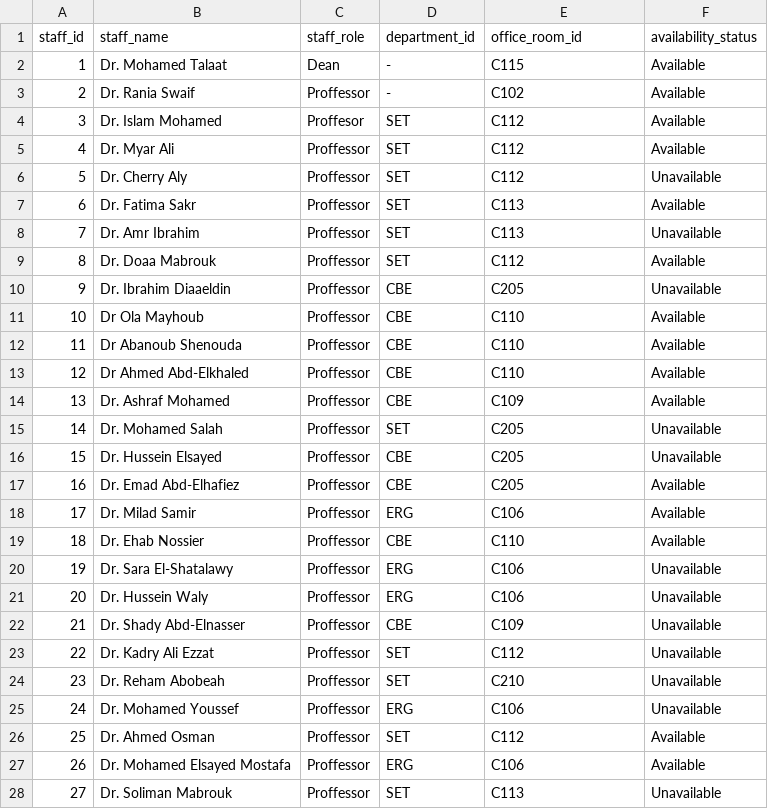
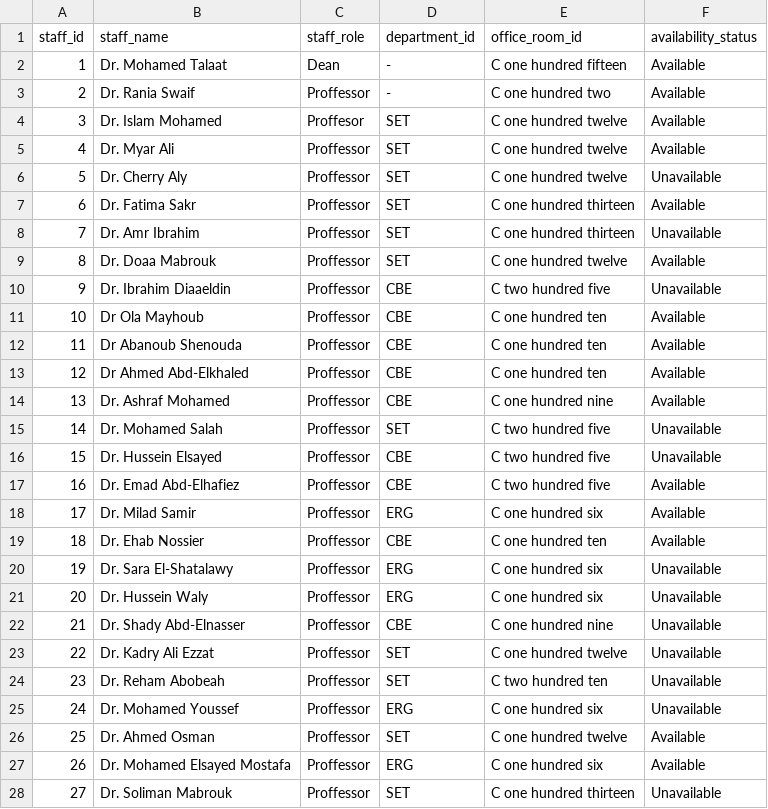
Before and after one commit to MahmoudNagiubX/Intelligent-Campus-Guide-Robot, a CSV file: data/csv_english/staff_en.csv, drawn as a sheet; only a part is shown; the diff covers the shown part only.

```diff
--- a/data/csv_english/staff_en.csv
+++ b/data/csv_english/staff_en.csv
@@ -1,28 +1,28 @@
 staff_id,staff_name,staff_role,department_id,office_room_id,availability_status
-1,Dr. Mohamed Talaat,Dean,-,C115,Available
-2,Dr. Rania Swaif,Proffessor,-,C102,Available
-3,Dr. Islam Mohamed,Proffesor,SET,C112,Available
-4,Dr. Myar Ali,Proffessor,SET,C112,Available
-5,Dr. Cherry Aly,Proffessor,SET,C112,Unavailable
-6,Dr. Fatima Sakr,Proffessor,SET,C113,Available
-7,Dr. Amr Ibrahim,Proffessor,SET,C113,Unavailable
-8,Dr. Doaa Mabrouk,Proffessor,SET,C112,Available
-9,Dr. Ibrahim Diaaeldin,Proffessor,CBE,C205,Unavailable
-10,Dr Ola Mayhoub,Proffessor,CBE,C110,Available
-11,Dr Abanoub Shenouda,Proffessor,CBE,C110,Available
-12,Dr Ahmed Abd-Elkhaled,Proffessor,CBE,C110,Available
-13,Dr. Ashraf Mohamed,Proffessor,CBE,C109,Available
-14,Dr. Mohamed Salah,Proffessor,SET,C205,Unavailable
-15,Dr. Hussein Elsayed,Proffessor,CBE,C205,Unavailable
-16,Dr. Emad Abd-Elhafiez,Proffessor,CBE,C205,Available
-17,Dr. Milad Samir,Proffessor,ERG,C106,Available
-18,Dr. Ehab Nossier,Proffessor,CBE,C110,Available
-19,Dr. Sara El-Shatalawy,Proffessor,ERG,C106,Unavailable
-20,Dr. Hussein Waly,Proffessor,ERG,C106,Unavailable
-21,Dr. Shady Abd-Elnasser,Proffessor,CBE,C109,Unavailable
-22,Dr. Kadry Ali Ezzat,Proffessor,SET,C112,Unavailable
-23,Dr. Reham Abobeah,Proffessor,SET,C210,Unavailable
-24,Dr. Mohamed Youssef,Proffessor,ERG,C106,Unavailable
-25,Dr. Ahmed Osman,Proffessor,SET,C112,Available
-26,Dr. Mohamed Elsayed Mostafa,Proffessor,ERG,C106,Available
-27,Dr. Soliman Mabrouk,Proffessor,SET,C113,Unavailable
+1,Dr. Mohamed Talaat,Dean,-,C one hundred fifteen,Available
+2,Dr. Rania Swaif,Proffessor,-,C one hundred two,Available
+3,Dr. Islam Mohamed,Proffesor,SET,C one hundred twelve,Available
+4,Dr. Myar Ali,Proffessor,SET,C one hundred twelve,Available
+5,Dr. Cherry Aly,Proffessor,SET,C one hundred twelve,Unavailable
+6,Dr. Fatima Sakr,Proffessor,SET,C one hundred thirteen,Available
+7,Dr. Amr Ibrahim,Proffessor,SET,C one hundred thirteen,Unavailable
+8,Dr. Doaa Mabrouk,Proffessor,SET,C one hundred twelve,Available
+9,Dr. Ibrahim Diaaeldin,Proffessor,CBE,C two hundred five,Unavailable
+10,Dr Ola Mayhoub,Proffessor,CBE,C one hundred ten,Available
+11,Dr Abanoub Shenouda,Proffessor,CBE,C one hundred ten,Available
+12,Dr Ahmed Abd-Elkhaled,Proffessor,CBE,C one hundred ten,Available
+13,Dr. Ashraf Mohamed,Proffessor,CBE,C one hundred nine,Available
+14,Dr. Mohamed Salah,Proffessor,SET,C two hundred five,Unavailable
+15,Dr. Hussein Elsayed,Proffessor,CBE,C two hundred five,Unavailable
+16,Dr. Emad Abd-Elhafiez,Proffessor,CBE,C two hundred five,Available
+17,Dr. Milad Samir,Proffessor,ERG,C one hundred six,Available
+18,Dr. Ehab Nossier,Proffessor,CBE,C one hundred ten,Available
+19,Dr. Sara El-Shatalawy,Proffessor,ERG,C one hundred six,Unavailable
+20,Dr. Hussein Waly,Proffessor,ERG,C one hundred six,Unavailable
+21,Dr. Shady Abd-Elnasser,Proffessor,CBE,C one hundred nine,Unavailable
+22,Dr. Kadry Ali Ezzat,Proffessor,SET,C one hundred twelve,Unavailable
+23,Dr. Reham Abobeah,Proffessor,SET,C two hundred ten,Unavailable
+24,Dr. Mohamed Youssef,Proffessor,ERG,C one hundred six,Unavailable
+25,Dr. Ahmed Osman,Proffessor,SET,C one hundred twelve,Available
+26,Dr. Mohamed Elsayed Mostafa,Proffessor,ERG,C one hundred six,Available
+27,Dr. Soliman Mabrouk,Proffessor,SET,C one hundred thirteen,Unavailable
```
Also changed, not shown: 4 added rows and 37 edited cells elsewhere in this file, 3 other files.
